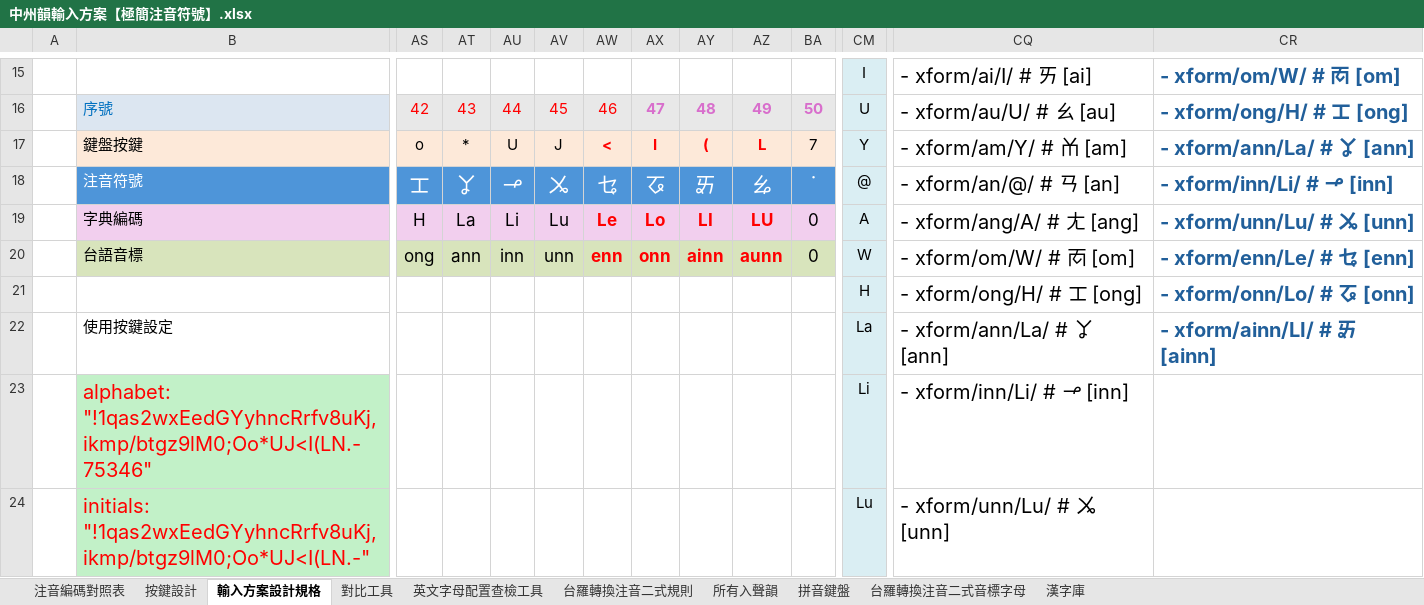
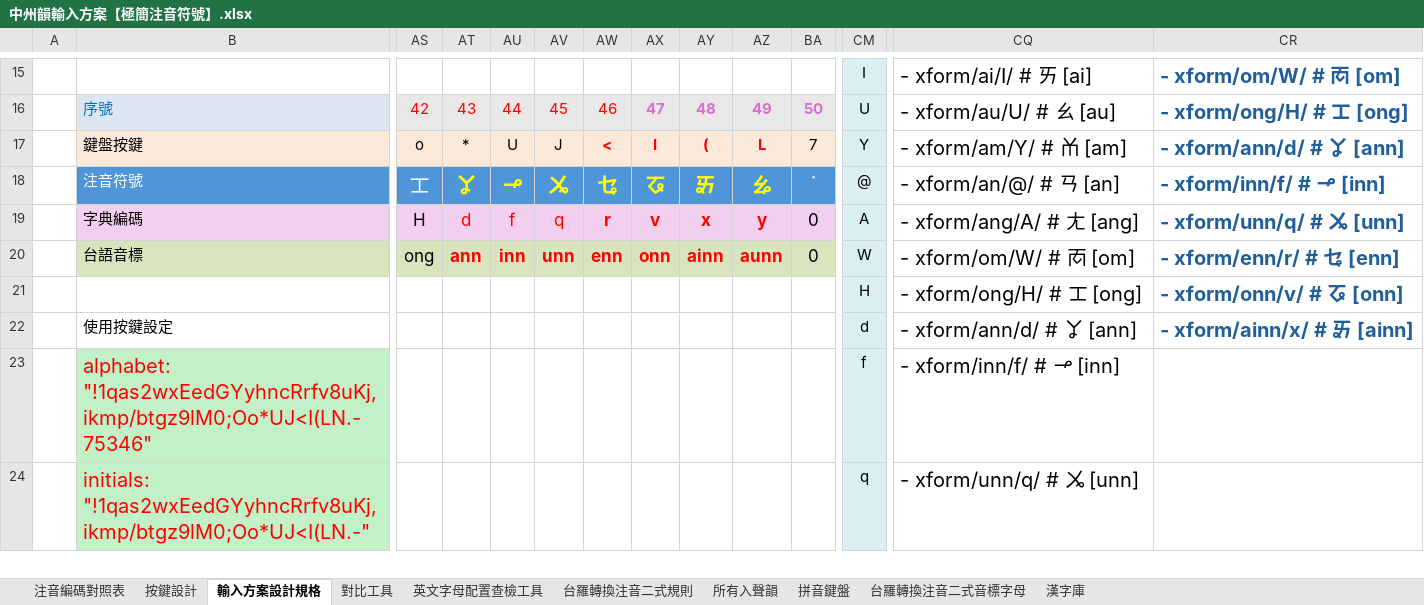
Before and after one commit to AlanJui/rime-tlpa, an Excel workbook: docs/中州韻輸入方案【極簡注音符號】.xlsx, sheet 輸入方案設計規格, drawn as a sheet; only a part is shown, gaps mark what is left out; values as stored, in another font and other column widths than the file's, no borders; the diff covers the shown part only; the diff names each change by its address in the sheet, - before the commit and + after, or states it on an @@ line.

```diff
--- a/docs/中州韻輸入方案【極簡注音符號】.xlsx (sheet 輸入方案設計規格)
+++ b/docs/中州韻輸入方案【極簡注音符號】.xlsx (sheet 輸入方案設計規格)
-CR17: - xform/ann/La/ # ㆩ [ann]
+CR17: - xform/ann/d/ # ㆩ [ann]
@@ AT18:AZ18 bold: off → on, text colour: #FFFFFF → #FFFF00 @@
-CR18: - xform/inn/Li/ # ㆪ [inn]
+CR18: - xform/inn/f/ # ㆪ [inn]
-AT19: La
+AT19: d
-AT19:AV20 text colour: black
+AT19:AV20 text colour: #FF0000
-AU19: Li
+AU19: f
-AV19: Lu
+AV19: q
-AW19: Le
+AW19: r
-AX19: Lo
+AX19: v
-AY19: LI
+AY19: x
-AZ19: LU
+AZ19: y
-CR19: - xform/unn/Lu/ # ㆫ [unn]
+CR19: - xform/unn/q/ # ㆫ [unn]
-AT20:AV20 bold: off
+AT20:AV20 bold: on
-CR20: - xform/enn/Le/ # ㆥ [enn]
+CR20: - xform/enn/r/ # ㆥ [enn]
-CR21: - xform/onn/Lo/ # ㆧ [onn]
+CR21: - xform/onn/v/ # ㆧ [onn]
-CM22: La
+CM22: d
-CQ22: - xform/ann/La/ # ㆩ [ann]
+CQ22: - xform/ann/d/ # ㆩ [ann]
-CR22: - xform/ainn/LI/ # ㆮ [ainn]
+CR22: - xform/ainn/x/ # ㆮ [ainn]
-CM23: Li
+CM23: f
-CQ23: - xform/inn/Li/ # ㆪ [inn]
+CQ23: - xform/inn/f/ # ㆪ [inn]
-CM24: Lu
+CM24: q
-CQ24: - xform/unn/Lu/ # ㆫ [unn]
+CQ24: - xform/unn/q/ # ㆫ [unn]
```
Also changed, not shown: 56 edited cells elsewhere in this sheet, sheet 英文字母配置查檢工具, sheet 按鍵設計, 1 other file.
